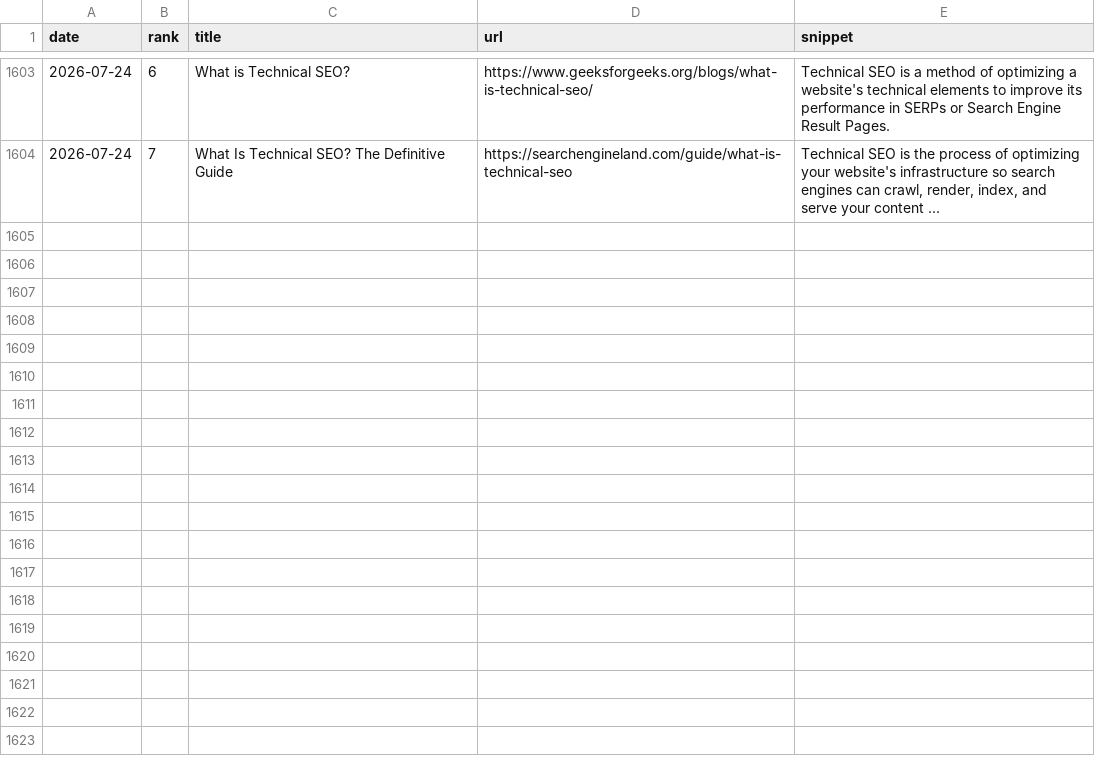
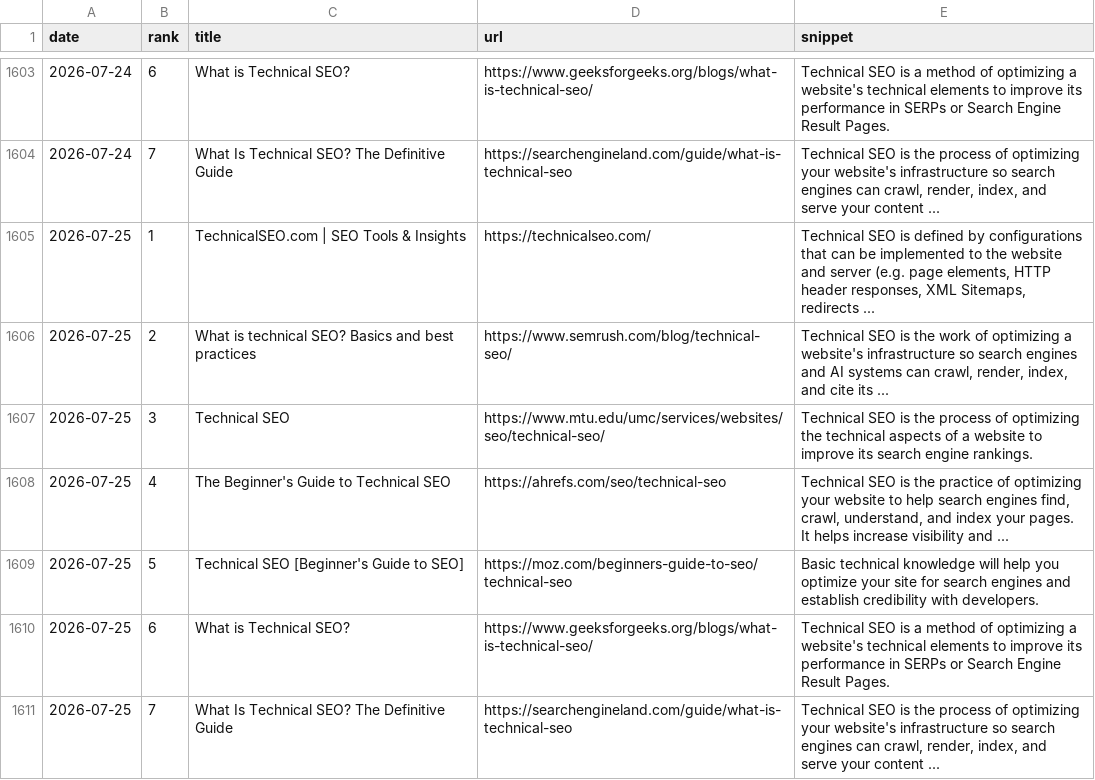
Before and after one commit to takuma51/aio-search-analyzer, a CSV file: seo_data.csv, drawn as a sheet; only a part is shown, gaps mark what is left out.

```diff
--- a/seo_data.csv
+++ b/seo_data.csv
@@ -1604 +1604,8 @@ date,rank,title,url,snippet
 2026-07-24,7,What Is Technical SEO? The Definitive Guide,https://searchengineland.com/guide/what-is-technical-seo,"Technical SEO is the process of optimizing your website's infrastructure so search engines can crawl, render, index, and serve your content ..."
+2026-07-25,1,TechnicalSEO.com | SEO Tools & Insights,https://technicalseo.com/,"Technical SEO is defined by configurations that can be implemented to the website and server (e.g. page elements, HTTP header responses, XML Sitemaps, redirects ..."
+2026-07-25,2,What is technical SEO? Basics and best practices,https://www.semrush.com/blog/technical-seo/,"Technical SEO is the work of optimizing a website's infrastructure so search engines and AI systems can crawl, render, index, and cite its ..."
+2026-07-25,3,Technical SEO,https://www.mtu.edu/umc/services/websites/seo/technical-seo/,Technical SEO is the process of optimizing the technical aspects of a website to improve its search engine rankings.
+2026-07-25,4,The Beginner's Guide to Technical SEO,https://ahrefs.com/seo/technical-seo,"Technical SEO is the practice of optimizing your website to help search engines find, crawl, understand, and index your pages. It helps increase visibility and ..."
+2026-07-25,5,Technical SEO [Beginner's Guide to SEO],https://moz.com/beginners-guide-to-seo/technical-seo,Basic technical knowledge will help you optimize your site for search engines and establish credibility with developers.
+2026-07-25,6,What is Technical SEO?,https://www.geeksforgeeks.org/blogs/what-is-technical-seo/,Technical SEO is a method of optimizing a website's technical elements to improve its performance in SERPs or Search Engine Result Pages.
+2026-07-25,7,What Is Technical SEO? The Definitive Guide,https://searchengineland.com/guide/what-is-technical-seo,"Technical SEO is the process of optimizing your website's infrastructure so search engines can crawl, render, index, and serve your content ..."
```
